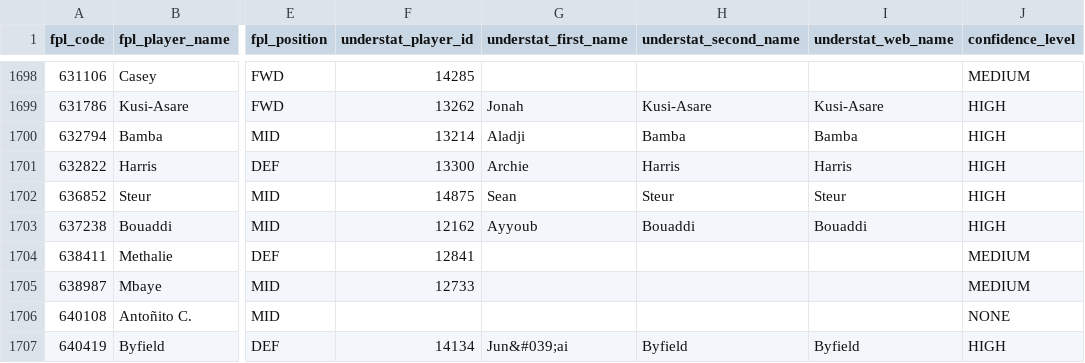
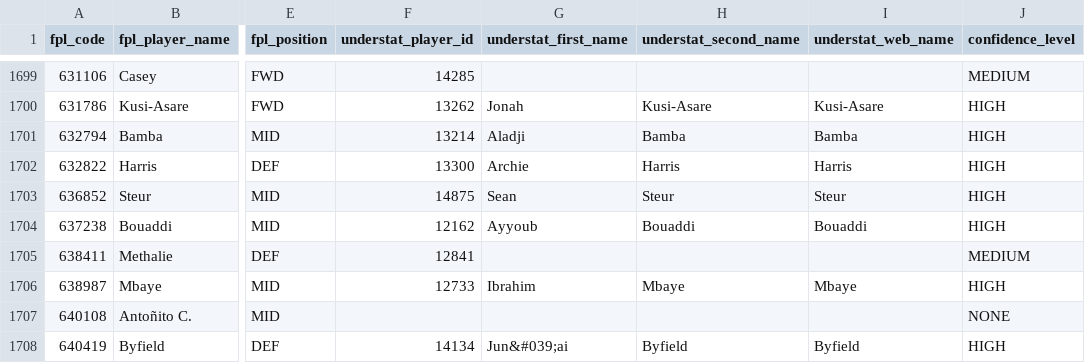
Before and after one commit to qazybekb/smartplayfpl, a CSV file: data/mappings/players_golden_record.csv, drawn as a sheet; only a part is shown, gaps mark what is left out; addresses are those after the commit; the diff covers the shown part only; the diff names each change by its address in the sheet, - before the commit and + after, or states it on an @@ line.

```diff
--- a/data/mappings/players_golden_record.csv
+++ b/data/mappings/players_golden_record.csv
-G1706 (understat_first_name): (empty)
+G1706 (understat_first_name): Ibrahim
-H1706 (understat_second_name): (empty)
+H1706 (understat_second_name): Mbaye
-I1706 (understat_web_name): (empty)
+I1706 (understat_web_name): Mbaye
-J1706 (confidence_level): MEDIUM
+J1706 (confidence_level): HIGH
```
Also changed, not shown: 3 added rows and 30 edited cells elsewhere in this file.
